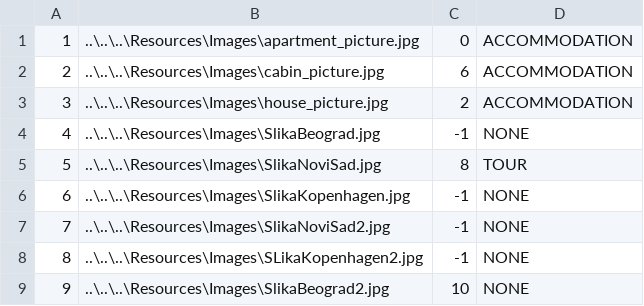
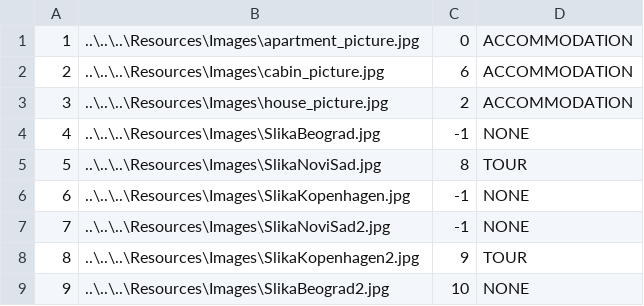
Before and after one commit to ninapoposki/booking-app, a CSV file: Resources/Data/images.csv, drawn as a sheet.

```diff
--- a/Resources/Data/images.csv
+++ b/Resources/Data/images.csv
@@ -7,3 +7,3 @@
 7|..\..\..\Resources\Images\SlikaNoviSad2.jpg|-1|NONE
-8|..\..\..\Resources\Images\SLikaKopenhagen2.jpg|-1|NONE
+8|..\..\..\Resources\Images\SlikaKopenhagen2.jpg|9|TOUR
 9|..\..\..\Resources\Images\SlikaBeograd2.jpg|10|NONE
```
Also changed, not shown: Resources/Data/checkPoints.csv, Resources/Data/tourStartDates.csv, 18 other files.
